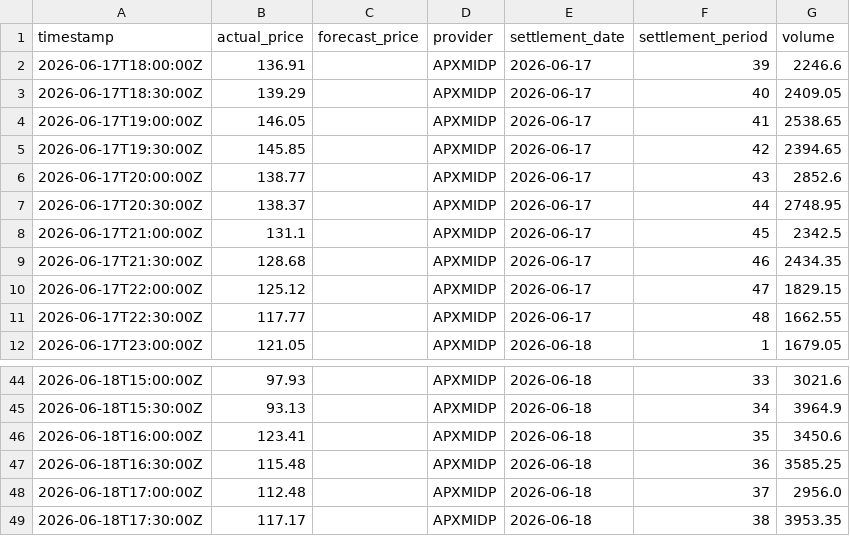
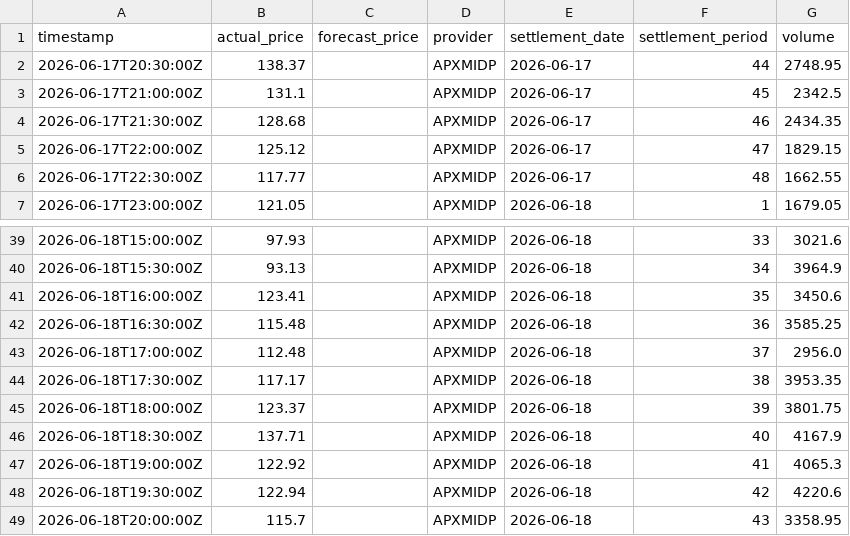
Before and after one commit to olliebranston/the-new-current-site, a CSV file: data/live-power-price.csv, drawn as a sheet; only a part is shown, gaps mark what is left out.

```diff
--- a/data/live-power-price.csv
+++ b/data/live-power-price.csv
@@ -1,7 +1,2 @@
 timestamp,actual_price,forecast_price,provider,settlement_date,settlement_period,volume
-2026-06-17T18:00:00Z,136.91,,APXMIDP,2026-06-17,39,2246.6
-2026-06-17T18:30:00Z,139.29,,APXMIDP,2026-06-17,40,2409.05
-2026-06-17T19:00:00Z,146.05,,APXMIDP,2026-06-17,41,2538.65
-2026-06-17T19:30:00Z,145.85,,APXMIDP,2026-06-17,42,2394.65
-2026-06-17T20:00:00Z,138.77,,APXMIDP,2026-06-17,43,2852.6
 2026-06-17T20:30:00Z,138.37,,APXMIDP,2026-06-17,44,2748.95
@@ -49 +44,6 @@ timestamp,actual_price,forecast_price,provider,settlement_date,settlement_period
 2026-06-18T17:30:00Z,117.17,,APXMIDP,2026-06-18,38,3953.35
+2026-06-18T18:00:00Z,123.37,,APXMIDP,2026-06-18,39,3801.75
+2026-06-18T18:30:00Z,137.71,,APXMIDP,2026-06-18,40,4167.9
+2026-06-18T19:00:00Z,122.92,,APXMIDP,2026-06-18,41,4065.3
+2026-06-18T19:30:00Z,122.94,,APXMIDP,2026-06-18,42,4220.6
+2026-06-18T20:00:00Z,115.7,,APXMIDP,2026-06-18,43,3358.95
```
Also changed, not shown: data/cleaned-live-carbon-intensity.csv, data/cleaned-live-generation-mix.csv, 12 other files.
